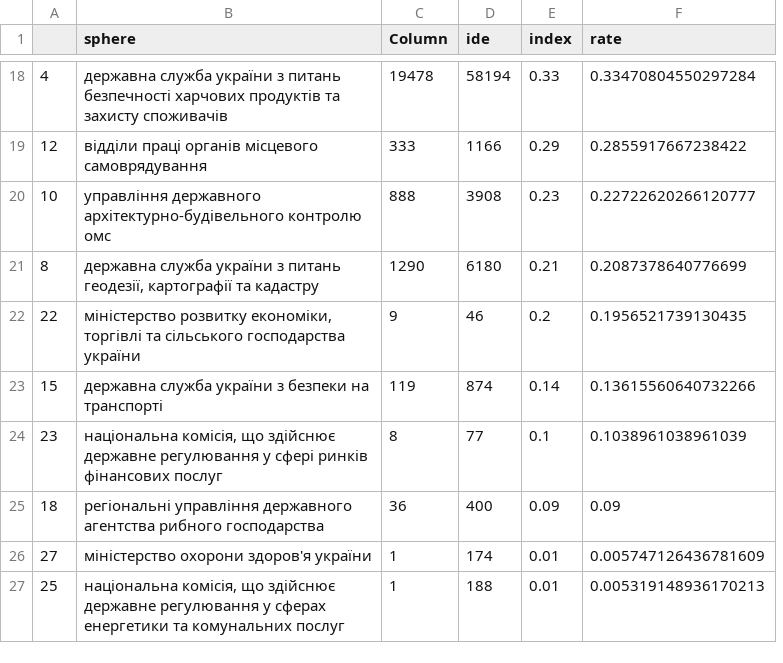
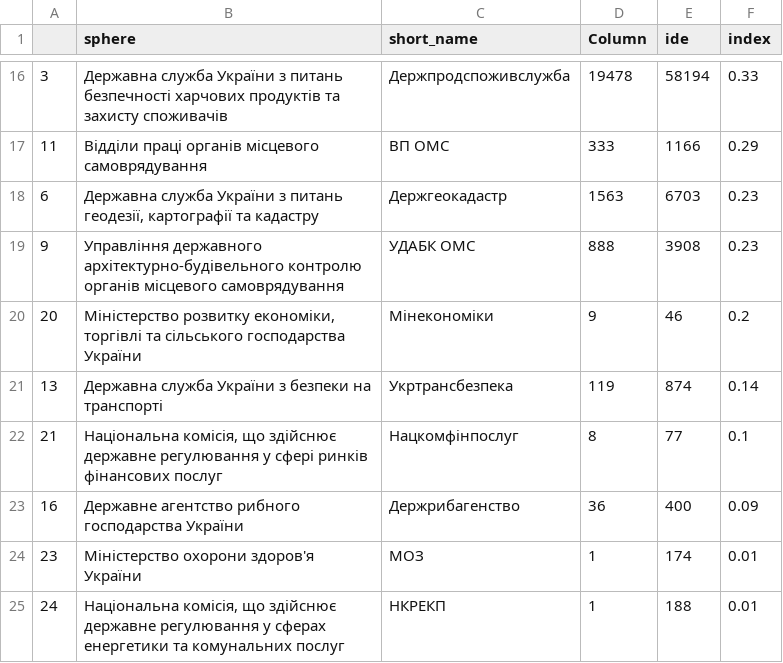
Before and after one commit to HubashovD/inspections_project, a CSV file: data/violations_barplot.csv, drawn as a sheet; only a part is shown, gaps mark what is left out; removed rows and columns are numbered as before the commit, all else as after; the diff covers the shown part only; the diff names each change by its address in the sheet, - before the commit and + after, or states it on an @@ line.

```diff
--- a/data/violations_barplot.csv
+++ b/data/violations_barplot.csv
+column C (short_name), rows 16-17: Держпродспоживслужба | ВП ОМС; rows 19-25: УДАБК ОМС | Мінекономіки | Укртрансбезпека | Нацкомфінпослуг | Держрибагенство | МОЗ | НКРЕКП
-column F (rate), rows 18-20: 0.33470804550297284 | 0.2855917667238422 | 0.22722620266120777; rows 22-27: 0.1956521739130435 | 0.13615560640732266 | 0.1038961038961039 | 0.09 | 0.005747126436781609 | 0.005319148936170213
-A16: 4
+A16: 3
-B16 (sphere): державна служба україни з питань…
+B16 (sphere): Державна служба України з питань…
-A17: 12
+A17: 11
-B17 (sphere): відділи праці органів…
+B17 (sphere): Відділи праці органів…
+row 18: 6 | Державна служба України з питань геодезії, картографії та кадастру | Держгеокадастр | 1563 | 6703 | 0.23
-A19: 10
+A19: 9
-B19 (sphere): управління державного архітектурно-будівельного контролю омс
+B19 (sphere): Управління державного архітектурно-будівельного контролю органів місцевого самоврядування
-row 21: 8 | державна служба україни з питань геодезії, картографії та кадастру | 1290 | 6180 | 0.21 | 0.2087378640776699
-A20: 22
+A20: 20
-B20 (sphere): міністерство розвитку економіки, торгівлі та сільського господарства україни
+B20 (sphere): Міністерство розвитку економіки, торгівлі та сільського господарства України
-A21: 15
+A21: 13
-B21 (sphere): державна служба україни з безпеки…
+B21 (sphere): Державна служба України з безпеки…
-A22: 23
+A22: 21
-B22 (sphere): національна комісія, що…
+B22 (sphere): Національна комісія, що…
-A23: 18
+A23: 16
-B23 (sphere): регіональні управління державного агентства рибного господарства
+B23 (sphere): Державне агентство рибного господарства України
-A24: 27
+A24: 23
-B24 (sphere): міністерство охорони здоров'я україни
+B24 (sphere): Міністерство охорони здоров'я України
-A25: 25
+A25: 24
-B25 (sphere): національна комісія, що…
+B25 (sphere): Національна комісія, що…
```
Also changed, not shown: 2 removed rows and 28 edited cells elsewhere in this file, data/barplot.csv, data/data_db_merged_pivot_sorted.csv, 9 other files.
